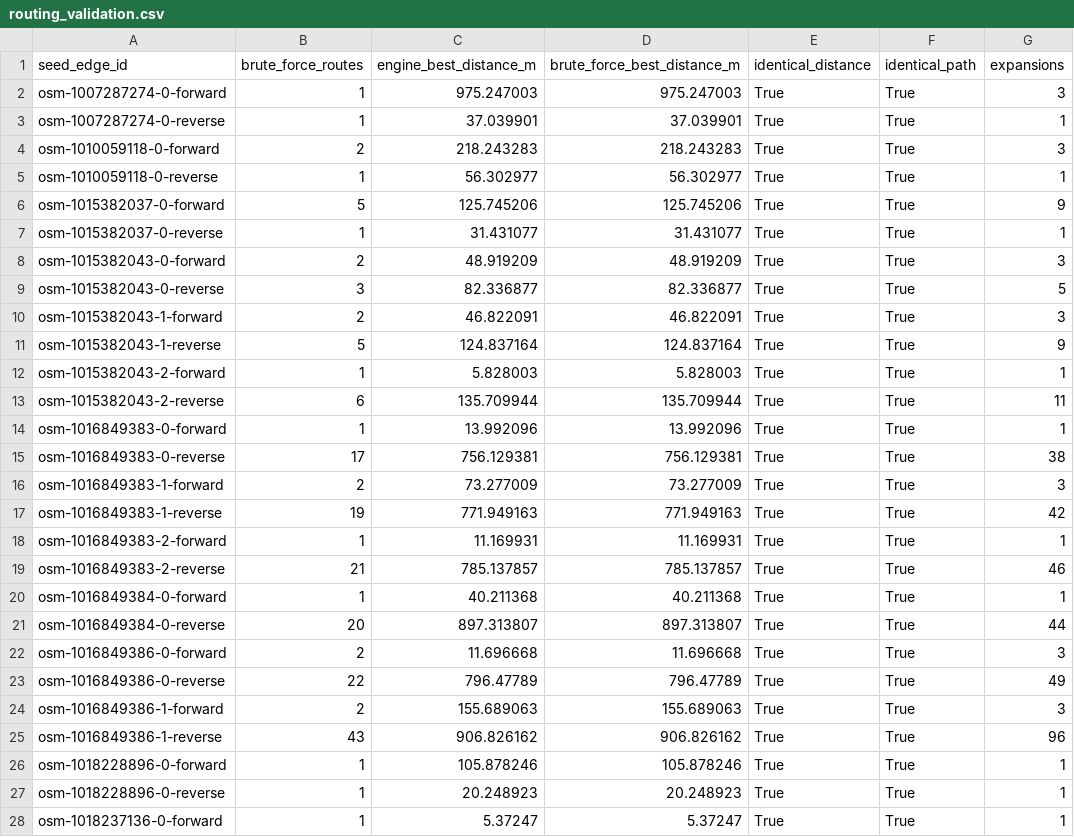
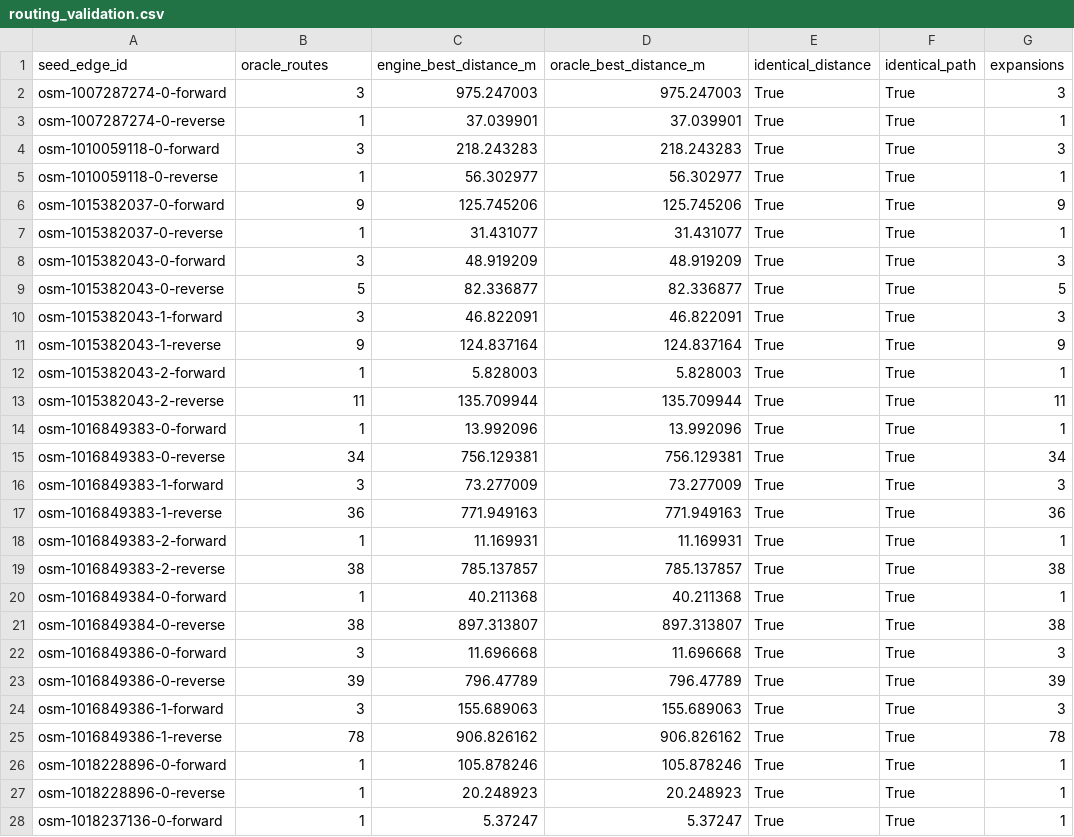
Before and after one commit to chtabay/longest-coasting-descent-france, a CSV file: outputs/phase3/routing_validation.csv, drawn as a sheet; only a part is shown; the diff covers the shown part only.

```diff
--- a/outputs/phase3/routing_validation.csv
+++ b/outputs/phase3/routing_validation.csv
@@ -1,26 +1,26 @@
-seed_edge_id,brute_force_routes,engine_best_distance_m,brute_force_best_distance_m,identical_distance,identical_path,expansions
-osm-1007287274-0-forward,1,975.247003,975.247003,True,True,3
+seed_edge_id,oracle_routes,engine_best_distance_m,oracle_best_distance_m,identical_distance,identical_path,expansions
+osm-1007287274-0-forward,3,975.247003,975.247003,True,True,3
 osm-1007287274-0-reverse,1,37.039901,37.039901,True,True,1
-osm-1010059118-0-forward,2,218.243283,218.243283,True,True,3
+osm-1010059118-0-forward,3,218.243283,218.243283,True,True,3
 osm-1010059118-0-reverse,1,56.302977,56.302977,True,True,1
-osm-1015382037-0-forward,5,125.745206,125.745206,True,True,9
+osm-1015382037-0-forward,9,125.745206,125.745206,True,True,9
 osm-1015382037-0-reverse,1,31.431077,31.431077,True,True,1
-osm-1015382043-0-forward,2,48.919209,48.919209,True,True,3
-osm-1015382043-0-reverse,3,82.336877,82.336877,True,True,5
-osm-1015382043-1-forward,2,46.822091,46.822091,True,True,3
-osm-1015382043-1-reverse,5,124.837164,124.837164,True,True,9
+osm-1015382043-0-forward,3,48.919209,48.919209,True,True,3
+osm-1015382043-0-reverse,5,82.336877,82.336877,True,True,5
+osm-1015382043-1-forward,3,46.822091,46.822091,True,True,3
+osm-1015382043-1-reverse,9,124.837164,124.837164,True,True,9
 osm-1015382043-2-forward,1,5.828003,5.828003,True,True,1
-osm-1015382043-2-reverse,6,135.709944,135.709944,True,True,11
+osm-1015382043-2-reverse,11,135.709944,135.709944,True,True,11
 osm-1016849383-0-forward,1,13.992096,13.992096,True,True,1
-osm-1016849383-0-reverse,17,756.129381,756.129381,True,True,38
-osm-1016849383-1-forward,2,73.277009,73.277009,True,True,3
-osm-1016849383-1-reverse,19,771.949163,771.949163,True,True,42
+osm-1016849383-0-reverse,34,756.129381,756.129381,True,True,34
+osm-1016849383-1-forward,3,73.277009,73.277009,True,True,3
+osm-1016849383-1-reverse,36,771.949163,771.949163,True,True,36
 osm-1016849383-2-forward,1,11.169931,11.169931,True,True,1
-osm-1016849383-2-reverse,21,785.137857,785.137857,True,True,46
+osm-1016849383-2-reverse,38,785.137857,785.137857,True,True,38
 osm-1016849384-0-forward,1,40.211368,40.211368,True,True,1
-osm-1016849384-0-reverse,20,897.313807,897.313807,True,True,44
-osm-1016849386-0-forward,2,11.696668,11.696668,True,True,3
-osm-1016849386-0-reverse,22,796.47789,796.47789,True,True,49
-osm-1016849386-1-forward,2,155.689063,155.689063,True,True,3
-osm-1016849386-1-reverse,43,906.826162,906.826162,True,True,96
+osm-1016849384-0-reverse,38,897.313807,897.313807,True,True,38
+osm-1016849386-0-forward,3,11.696668,11.696668,True,True,3
+osm-1016849386-0-reverse,39,796.47789,796.47789,True,True,39
+osm-1016849386-1-forward,3,155.689063,155.689063,True,True,3
+osm-1016849386-1-reverse,78,906.826162,906.826162,True,True,78
 osm-1018228896-0-forward,1,105.878246,105.878246,True,True,1
```
Also changed, not shown: 8 edited cells elsewhere in this file, outputs/phase3/braking_model_comparison.csv, outputs/phase3/objective_comparison.csv, 18 other files.
